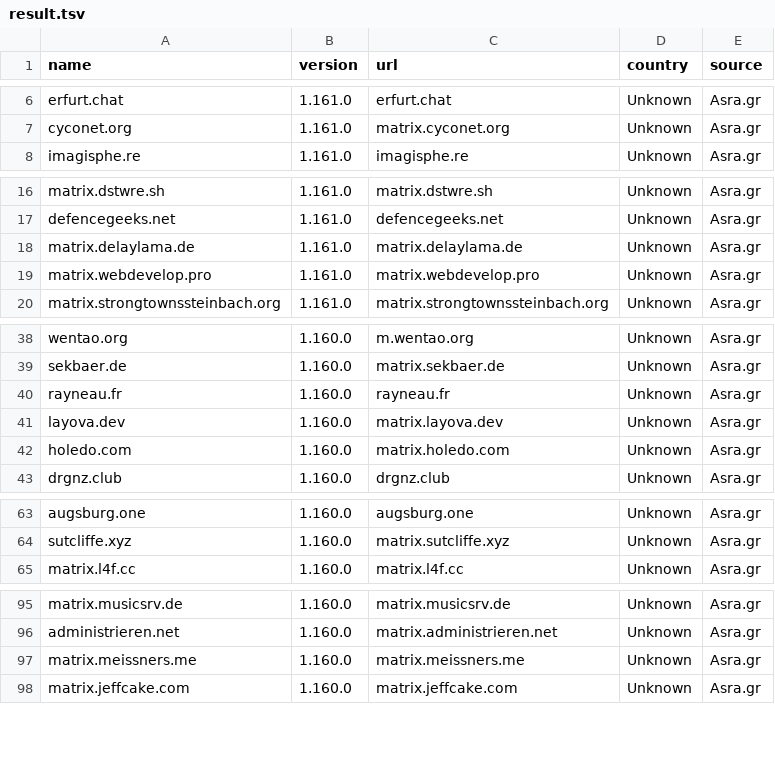
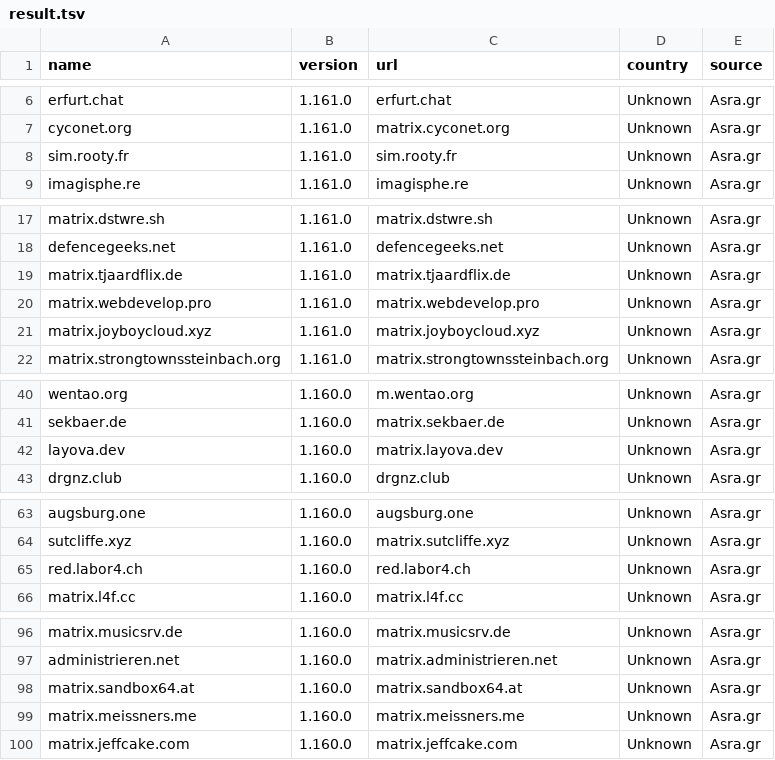
Before and after one commit to tatsumoto-ren/matrix, a TSV file: result.tsv, drawn as a sheet; only a part is shown, gaps mark what is left out; the diff covers the shown part only.

```diff
--- a/result.tsv
+++ b/result.tsv
@@ -7,2 +7,3 @@ erfurt.chat	1.161.0	erfurt.chat	Unknown	Asra.gr
 cyconet.org	1.161.0	matrix.cyconet.org	Unknown	Asra.gr
+sim.rooty.fr	1.161.0	sim.rooty.fr	Unknown	Asra.gr
 imagisphe.re	1.161.0	imagisphe.re	Unknown	Asra.gr
@@ -17,4 +18,5 @@ matrix.dstwre.sh	1.161.0	matrix.dstwre.sh	Unknown	Asra.gr
 defencegeeks.net	1.161.0	defencegeeks.net	Unknown	Asra.gr
-matrix.delaylama.de	1.161.0	matrix.delaylama.de	Unknown	Asra.gr
+matrix.tjaardflix.de	1.161.0	matrix.tjaardflix.de	Unknown	Asra.gr
 matrix.webdevelop.pro	1.161.0	matrix.webdevelop.pro	Unknown	Asra.gr
+matrix.joyboycloud.xyz	1.161.0	matrix.joyboycloud.xyz	Unknown	Asra.gr
 matrix.strongtownssteinbach.org	1.161.0	matrix.strongtownssteinbach.org	Unknown	Asra.gr
@@ -39,5 +41,3 @@ wentao.org	1.160.0	m.wentao.org	Unknown	Asra.gr
 sekbaer.de	1.160.0	matrix.sekbaer.de	Unknown	Asra.gr
-rayneau.fr	1.160.0	rayneau.fr	Unknown	Asra.gr
 layova.dev	1.160.0	matrix.layova.dev	Unknown	Asra.gr
-holedo.com	1.160.0	matrix.holedo.com	Unknown	Asra.gr
 drgnz.club	1.160.0	drgnz.club	Unknown	Asra.gr
@@ -64,2 +64,3 @@ augsburg.one	1.160.0	augsburg.one	Unknown	Asra.gr
 sutcliffe.xyz	1.160.0	matrix.sutcliffe.xyz	Unknown	Asra.gr
+red.labor4.ch	1.160.0	red.labor4.ch	Unknown	Asra.gr
 matrix.l4f.cc	1.160.0	matrix.l4f.cc	Unknown	Asra.gr
@@ -96,2 +97,3 @@ matrix.musicsrv.de	1.160.0	matrix.musicsrv.de	Unknown	Asra.gr
 administrieren.net	1.160.0	matrix.administrieren.net	Unknown	Asra.gr
+matrix.sandbox64.at	1.160.0	matrix.sandbox64.at	Unknown	Asra.gr
 matrix.meissners.me	1.160.0	matrix.meissners.me	Unknown	Asra.gr
```
Also changed, not shown: 5 removed rows and 4 edited cells elsewhere in this file, 1 other file.
